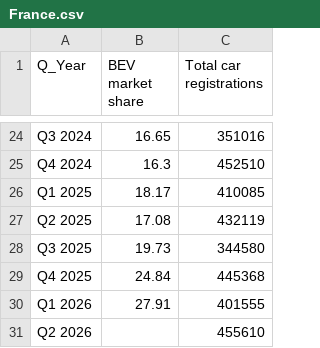
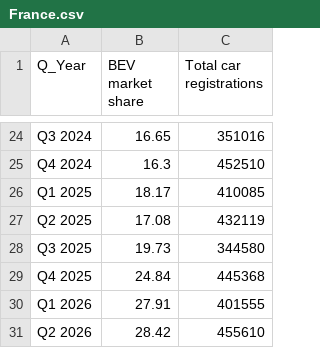
Before and after one commit to Transport-Environment/ACEA_Dashboard, a CSV file: country_marketShareEV_total_registrations/France.csv, drawn as a sheet; only a part is shown, gaps mark what is left out.

```diff
--- a/country_marketShareEV_total_registrations/France.csv
+++ b/country_marketShareEV_total_registrations/France.csv
@@ -30,2 +30,2 @@ Q4 2025,24.84,445368
 Q1 2026,27.91,401555
-Q2 2026,,455610
+Q2 2026,28.42,455610
```
Also changed, not shown: country_marketShareEV_total_registrations/All_Countries.csv, country_marketShareEV_total_registrations/European_Union.csv, 2 other files.
